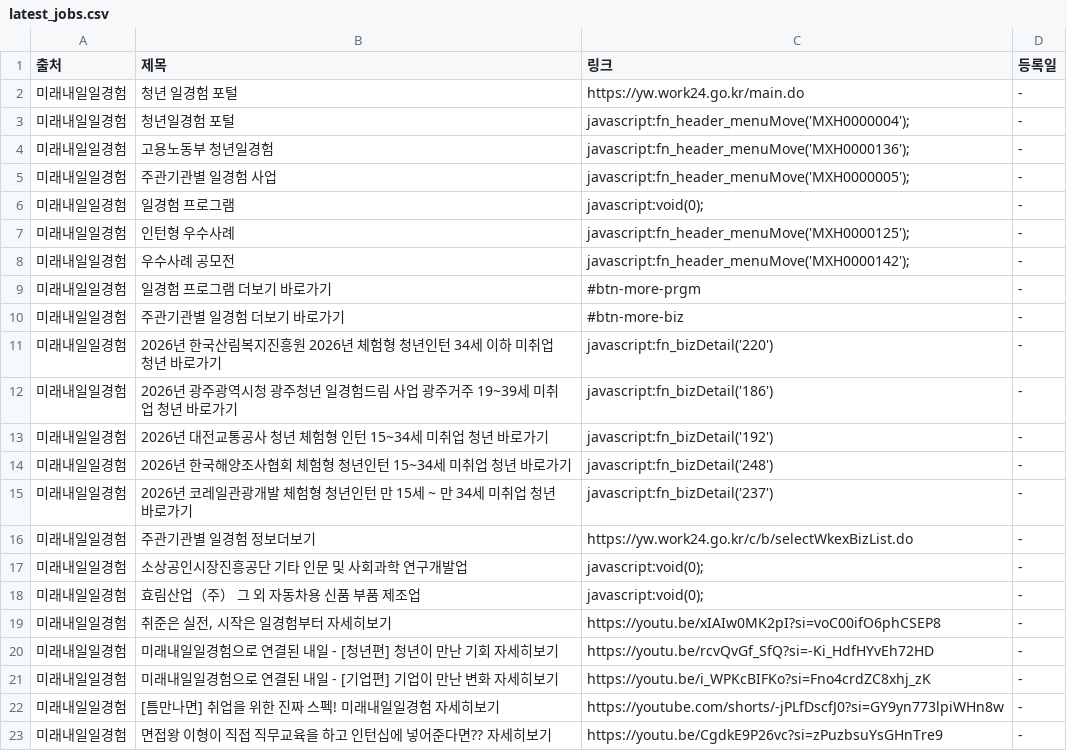
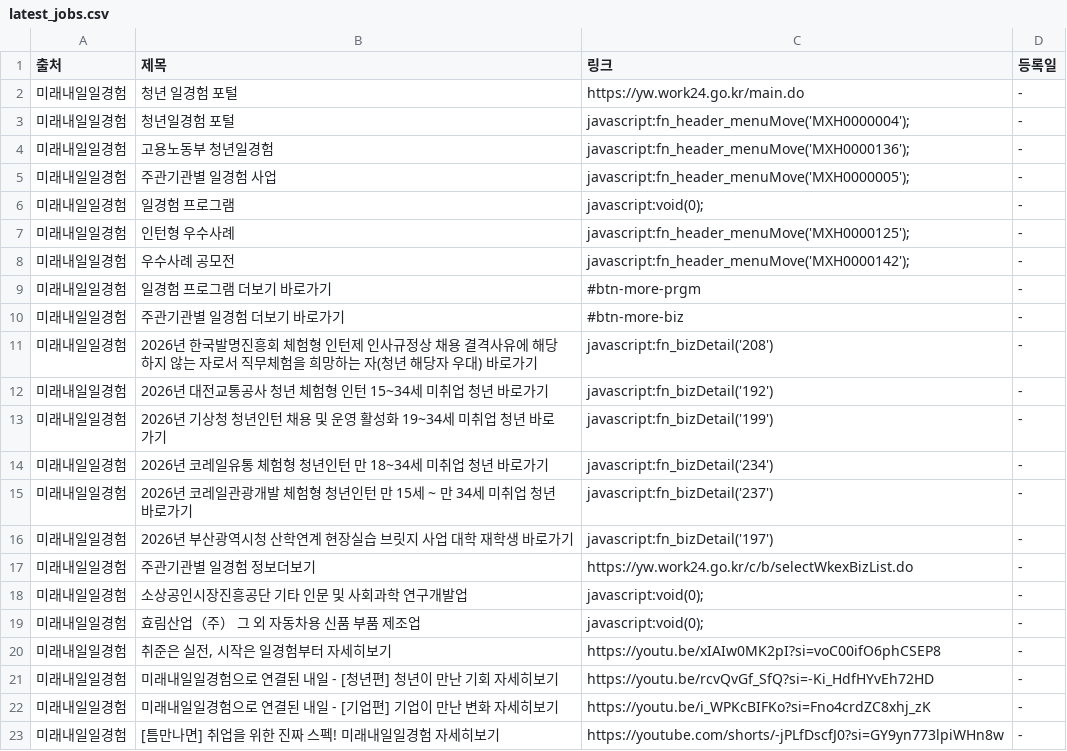
Before and after one commit to Diesel-Hun/job-activity-scraper, a CSV file: latest_jobs.csv, drawn as a sheet; only a part is shown; the shorter side is filled out with more unchanged rows.

```diff
--- a/latest_jobs.csv
+++ b/latest_jobs.csv
@@ -10,7 +10,8 @@
 미래내일일경험,주관기관별 일경험 더보기 바로가기,#btn-more-biz,-
-미래내일일경험,2026년 한국산림복지진흥원 2026년 체험형 청년인턴 34세 이하 미취업 청년 바로가기,javascript:fn_bizDetail('220'),-
-미래내일일경험,2026년 광주광역시청 광주청년 일경험드림 사업 광주거주 19~39세 미취업 청년 바로가기,javascript:fn_bizDetail('186'),-
+미래내일일경험,2026년 한국발명진흥회 체험형 인턴제 인사규정상 채용 결격사유에 해당하지 않는 자로서 직무체험을 희망하는 자(청년 해당자 우대) 바로가기,javascript:fn_bizDetail('208'),-
 미래내일일경험,2026년 대전교통공사 청년 체험형 인턴 15~34세 미취업 청년 바로가기,javascript:fn_bizDetail('192'),-
-미래내일일경험,2026년 한국해양조사협회 체험형 청년인턴 15~34세 미취업 청년 바로가기,javascript:fn_bizDetail('248'),-
+미래내일일경험,2026년 기상청 청년인턴 채용 및 운영 활성화 19~34세 미취업 청년 바로가기,javascript:fn_bizDetail('199'),-
+미래내일일경험,2026년 코레일유통 체험형 청년인턴 만 18~34세 미취업 청년 바로가기,javascript:fn_bizDetail('234'),-
 미래내일일경험,2026년 코레일관광개발 체험형 청년인턴 만 15세 ~ 만 34세 미취업 청년 바로가기,javascript:fn_bizDetail('237'),-
+미래내일일경험,2026년 부산광역시청 산학연계 현장실습 브릿지 사업 대학 재학생 바로가기,javascript:fn_bizDetail('197'),-
 미래내일일경험,주관기관별 일경험 정보더보기,https://yw.work24.go.kr/c/b/selectWkexBizList.do,-
```
Also changed, not shown: 1 other file.
